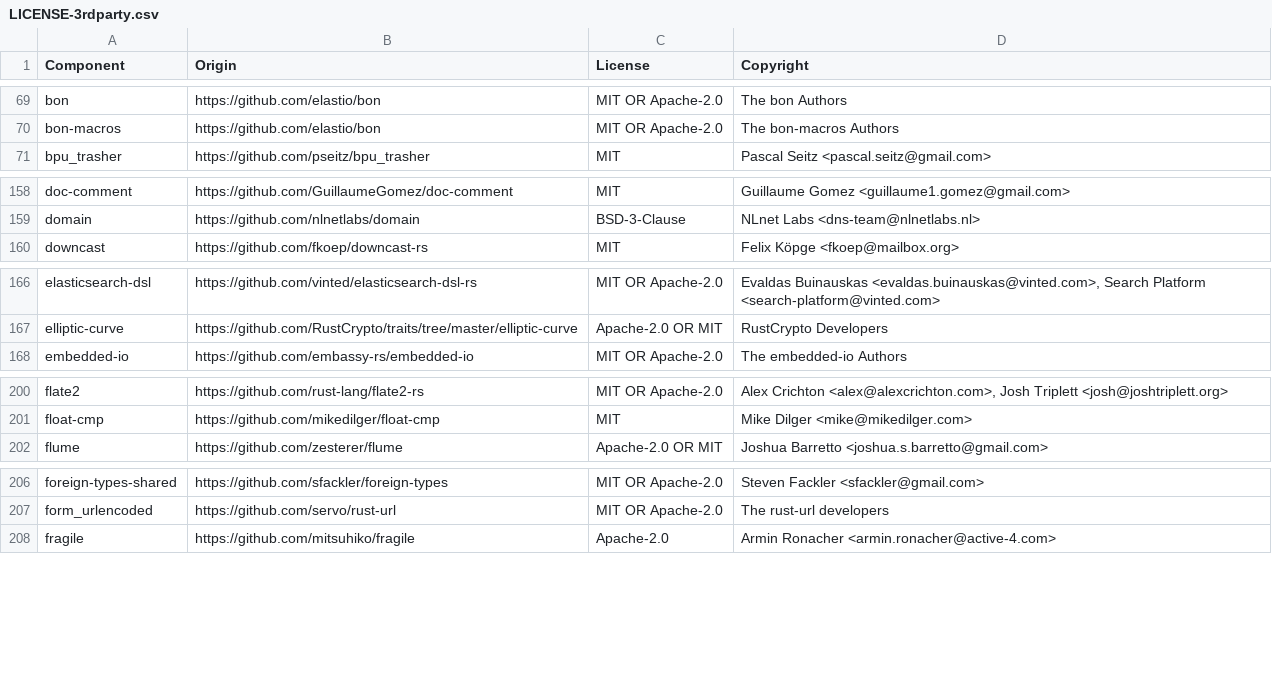
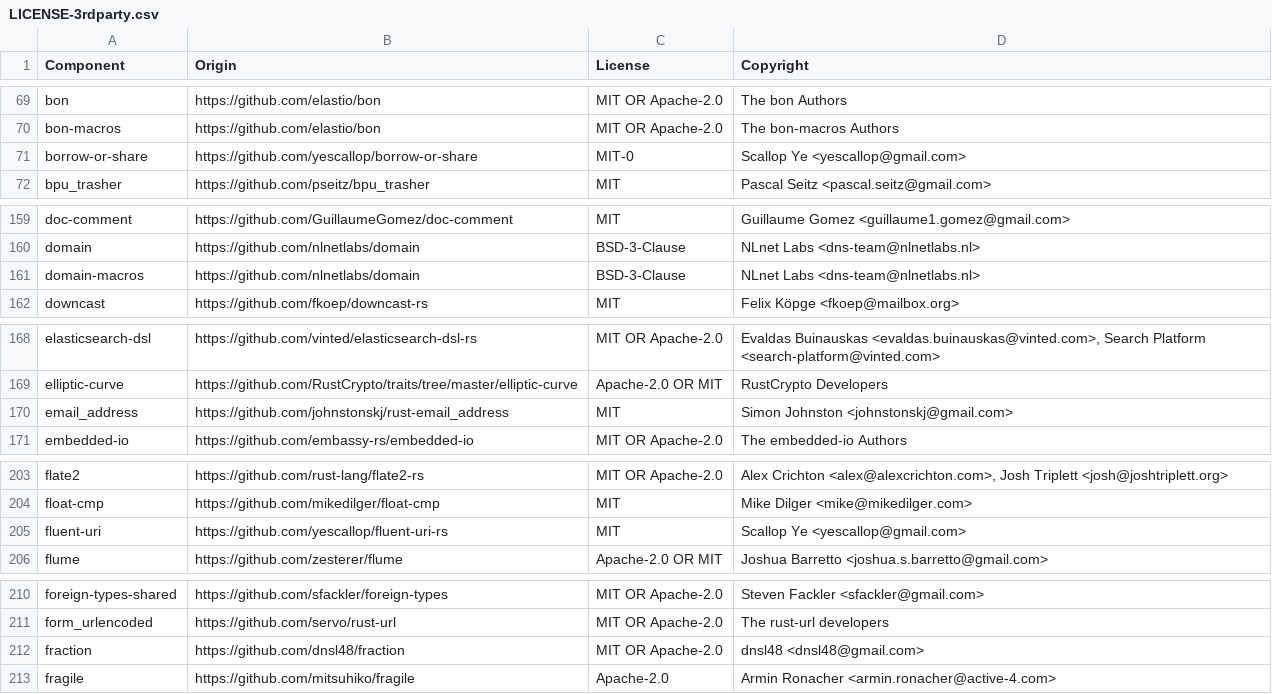
Before and after one commit to quickwit-oss/quickwit, a CSV file: LICENSE-3rdparty.csv, drawn as a sheet; only a part is shown, gaps mark what is left out; the diff covers the shown part only; the diff names each change by its address in the sheet, - before the commit and + after, or states it on an @@ line.

```diff
--- a/LICENSE-3rdparty.csv
+++ b/LICENSE-3rdparty.csv
+row 71: borrow-or-share | https://github.com/yescallop/borrow-or-share | MIT-0 | Scallop Ye <yescallop@gmail.com>
+row 161: domain-macros | https://github.com/nlnetlabs/domain | BSD-3-Clause | NLnet Labs <dns-team@nlnetlabs.nl>
+row 170: email_address | https://github.com/johnstonskj/rust-email_address | MIT | Simon Johnston <johnstonskj@gmail.com>
+row 205: fluent-uri | https://github.com/yescallop/fluent-uri-rs | MIT | Scallop Ye <yescallop@gmail.com>
+row 212: fraction | https://github.com/dnsl48/fraction | MIT OR Apache-2.0 | dnsl48 <dnsl48@gmail.com>
```
Also changed, not shown: 26 added rows and 1 edited cell elsewhere in this file.
